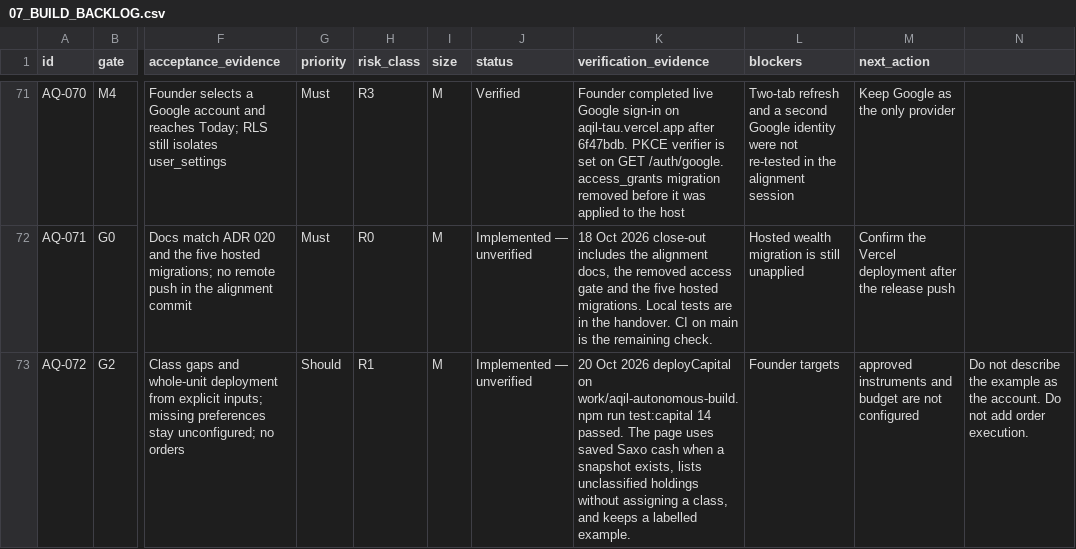
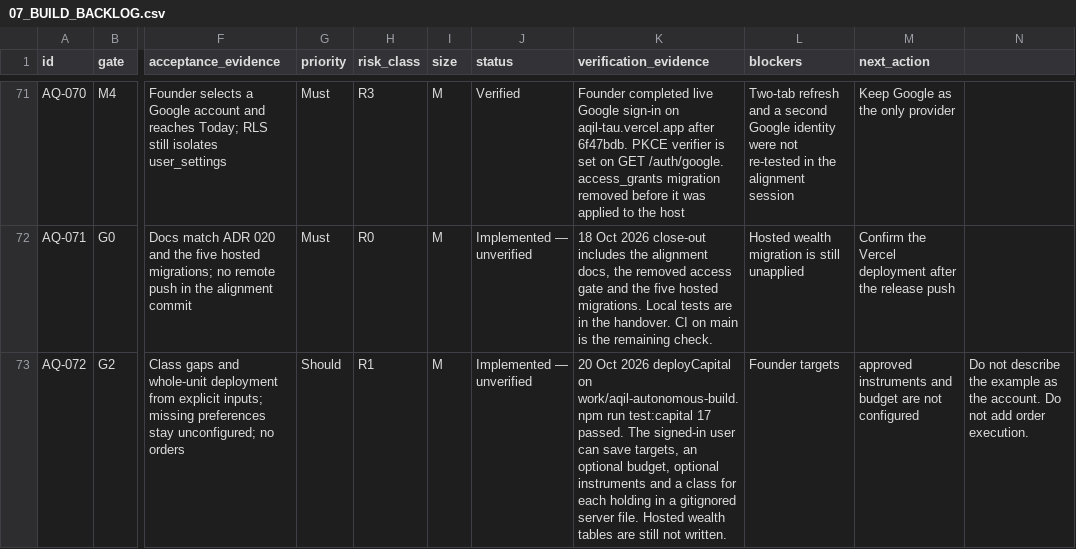
Before and after one commit to samjkitchin-debug/aqil, a CSV file: docs/07_BUILD_BACKLOG.csv, drawn as a sheet; only a part is shown, gaps mark what is left out; the diff names each change by its address in the sheet, - before the commit and + after, or states it on an @@ line.

Commit message:
Record the investment policy integration and fix its class check.
Emergency reserve is rejected before it is treated as an investable class. Policy tests are part of the capital test script.

```diff
--- a/docs/07_BUILD_BACKLOG.csv
+++ b/docs/07_BUILD_BACKLOG.csv
-K73 (verification_evidence): …run test:capital 14 passed. The page uses saved Saxo cash when a snapshot exists, lists unclassified holdings without assigning a class, and keeps a labelled example.
+K73 (verification_evidence): …run test:capital 17 passed. The signed-in user can save targets, an optional budget, optional instruments and a class for each holding in a gitignored server file. Hosted wealth tables are still not written.
```
Also changed, not shown: 4 other files.
